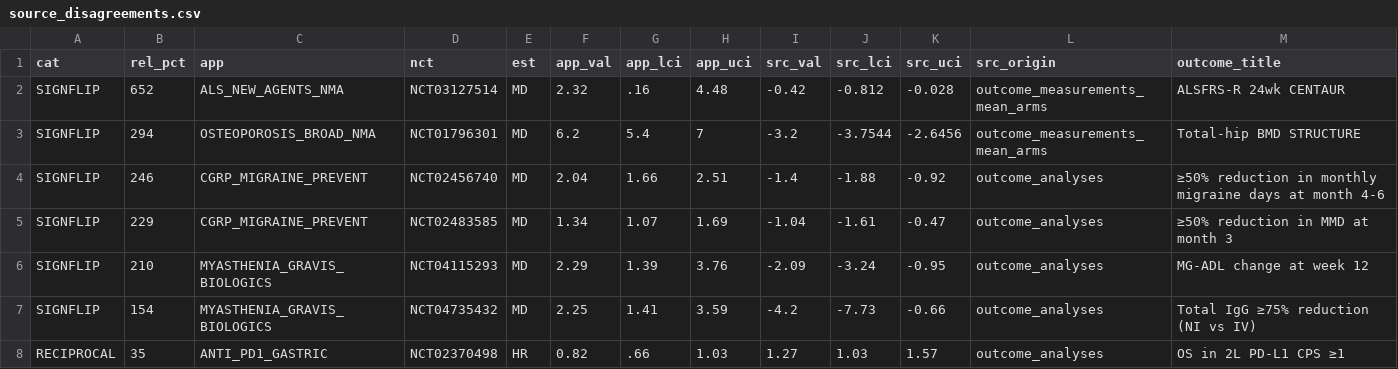
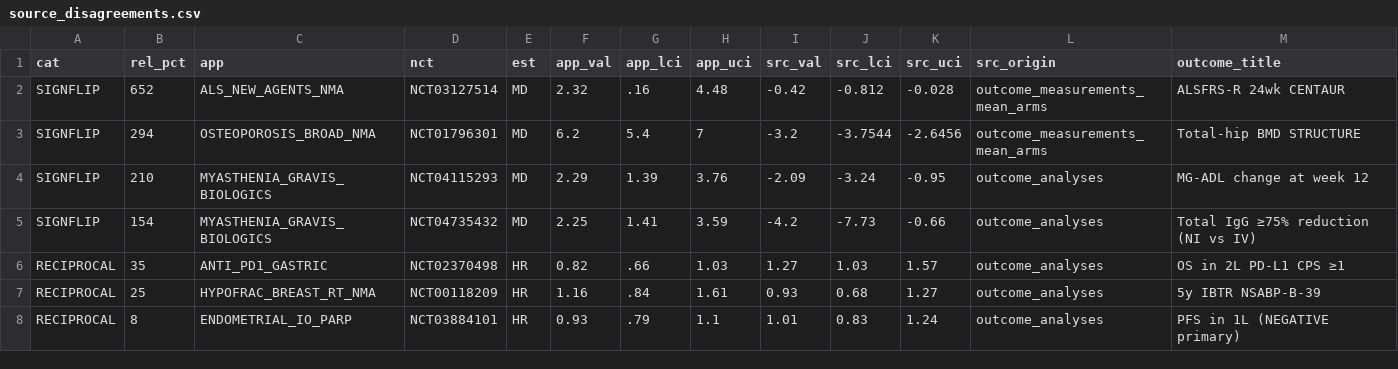
Before and after one commit to mahmood726-cyber/rapidmeta-finerenone, a CSV file: outputs/source_disagreements.csv, drawn as a sheet; only a part is shown; the shorter side is filled out with more unchanged rows; the diff names each change by its address in the sheet, - before the commit and + after, or states it on an @@ line.

Commit message:
fix(data): relabel STRIVE/ARISE migraine responder outcome MD -> RR
Source-verified fix for the first source-disagreement topic (CGRP migraine
prevention). STRIVE (NCT02456740) and ARISE (NCT02483585) carried their
"<=50% reduction in monthly migraine days" responder outcome as
estimandType:"MD", but that outcome is a responder PROPORTION -- a ratio, not a
mean difference:

  * The stored values have log-symmetric (ratio) CIs: STRIVE 2.04 [1.66,2.51],
    ARISE 1.34 [1.07,1.69] (ARISE 1.34 = RR from the published 39.7%/29.5%).
  * Verified against the primaries (per PubMed): Goadsby 2017 NEJM
    (10.1056/NEJMoa1705848) and Dodick 2018 Cephalalgia
    (10.1177/0333102418759786) report this as a >=50% responder endpoint
    (ARISE: OR 1.59); the mean-difference is a SEPARATE primary (STRIVE -1.4 at
    70 mg, ARISE -1.0) -- which is exactly the nct_continuous.json source value
    these were being wrongly compared against.
  * The other 13 CGRP trials in the topic all use estimandType:"RR" for the
    identical outcome.

Relabels both estimandType occurrences MD->RR for these two NCTs only (values
unchanged). After the fix they pool on the RR scale with the 13 siblings and
drop out of the source-disagreement report (84 -> 82; SIGNFLIP 6 -> 4). No
fabricated values. scripts/fix_cgrp_responder_estimand.py is the applied fix.

```diff
--- a/outputs/source_disagreements.csv
+++ b/outputs/source_disagreements.csv
-row 4: SIGNFLIP | 246 | CGRP_MIGRAINE_PREVENT | NCT02456740 | MD | 2.04 | 1.66 | 2.51 | -1.4 | -1.88 | -0.92 | outcome_analyses | ≥50% reduction in monthly migraine days at month 4-6
-row 5: SIGNFLIP | 229 | CGRP_MIGRAINE_PREVENT | NCT02483585 | MD | 1.34 | 1.07 | 1.69 | -1.04 | -1.61 | -0.47 | outcome_analyses | ≥50% reduction in MMD at month 3
```
Also changed, not shown: 3 other files.
